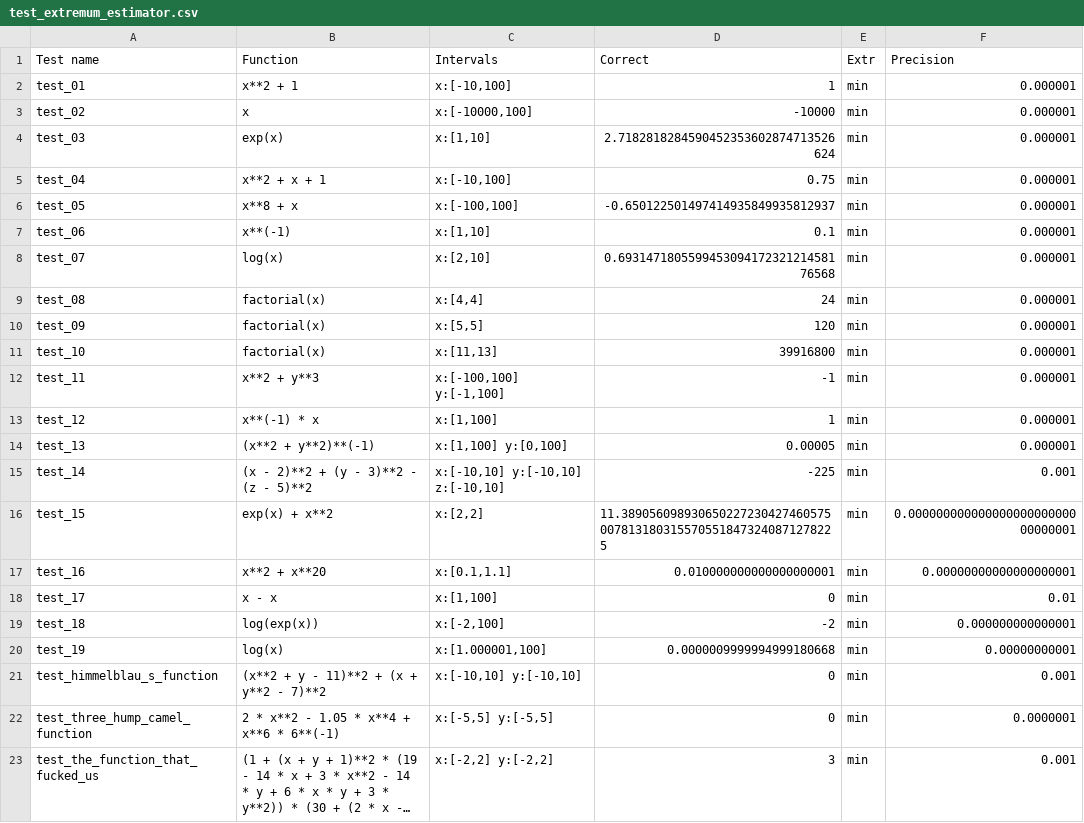
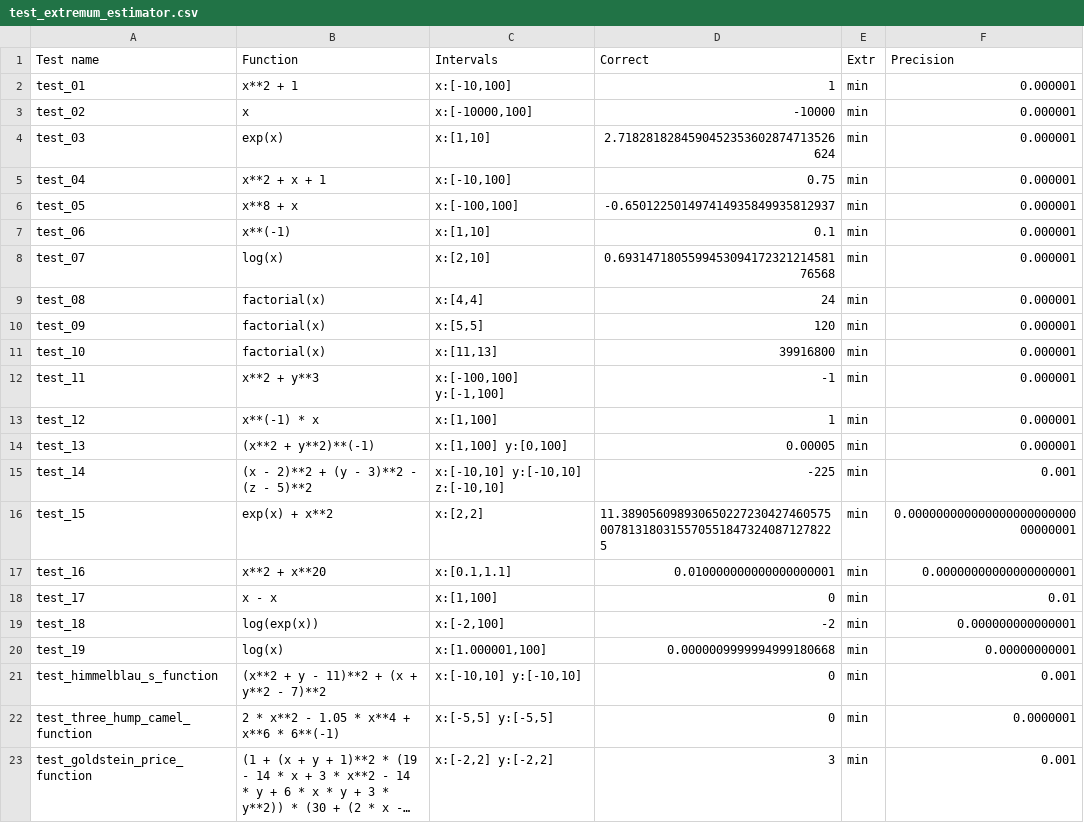
Before and after one commit to Polusummator/interval-min, a CSV file: test_extremum_estimator.csv, drawn as a sheet; long unchanged cells end in …; the diff names each change by its address in the sheet, - before the commit and + after, or states it on an @@ line.

Commit message:
Rename test

```diff
--- a/test_extremum_estimator.csv
+++ b/test_extremum_estimator.csv
-A23 (Test name): test_the_function_that_fucked_us
+A23 (Test name): test_goldstein_price_function
```
